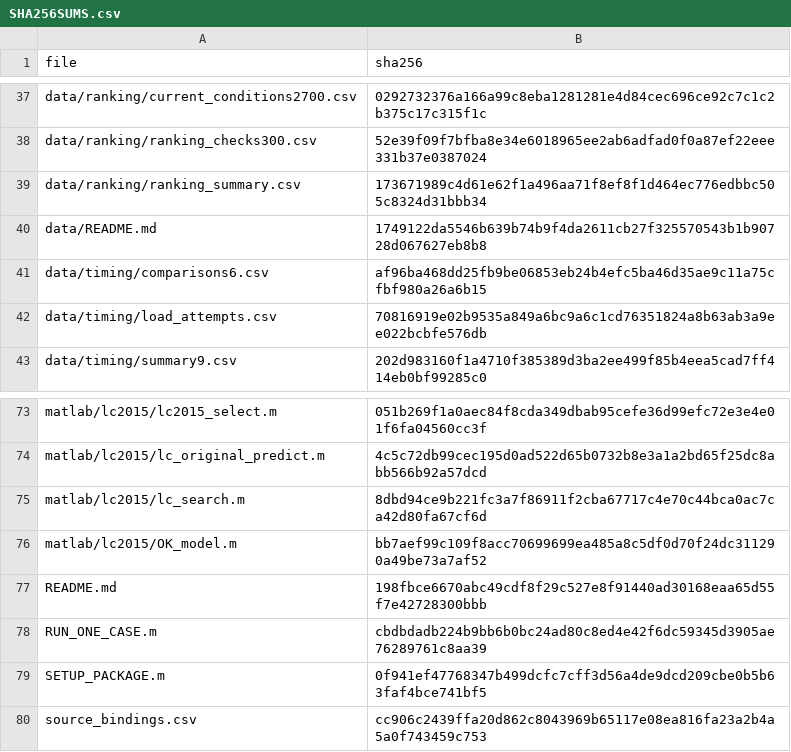
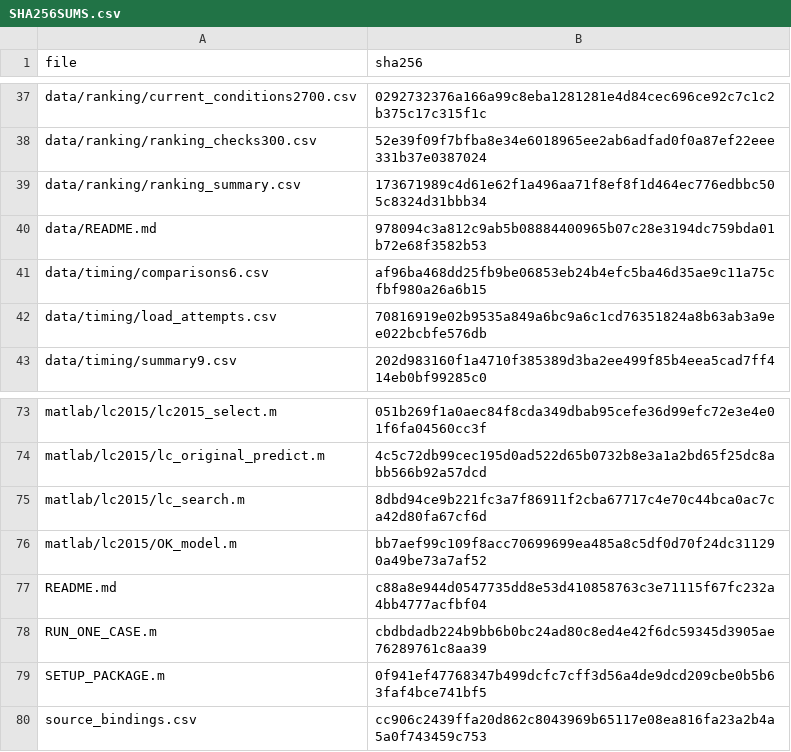
Before and after one commit to YounHW/FDCVV, a CSV file: SHA256SUMS.csv, drawn as a sheet; only a part is shown, gaps mark what is left out.

```diff
--- a/SHA256SUMS.csv
+++ b/SHA256SUMS.csv
@@ -39,3 +39,3 @@ data/ranking/ranking_checks300.csv,52e39f09f7bfba8e34e6018965ee2ab6adfad0f0a87ef
 data/ranking/ranking_summary.csv,173671989c4d61e62f1a496aa71f8ef8f1d464ec776edbbc505c8324d31bbb34
-data/README.md,1749122da5546b639b74b9f4da2611cb27f325570543b1b90728d067627eb8b8
+data/README.md,978094c3a812c9ab5b08884400965b07c28e3194dc759bda01b72e68f3582b53
 data/timing/comparisons6.csv,af96ba468dd25fb9be06853eb24b4efc5ba46d35ae9c11a75cfbf980a26a6b15
@@ -76,3 +76,3 @@ matlab/lc2015/lc_search.m,8dbd94ce9b221fc3a7f86911f2cba67717c4e70c44bca0ac7ca42d
 matlab/lc2015/OK_model.m,bb7aef99c109f8acc70699699ea485a8c5df0d70f24dc311290a49be73a7af52
-README.md,198fbce6670abc49cdf8f29c527e8f91440ad30168eaa65d55f7e42728300bbb
+README.md,c88a8e944d0547735dd8e53d410858763c3e71115f67fc232a4bb4777acfbf04
 RUN_ONE_CASE.m,cbdbdadb224b9bb6b0bc24ad80c8ed4e42f6dc59345d3905ae76289761c8aa39
```
Also changed, not shown: 2 other files.
